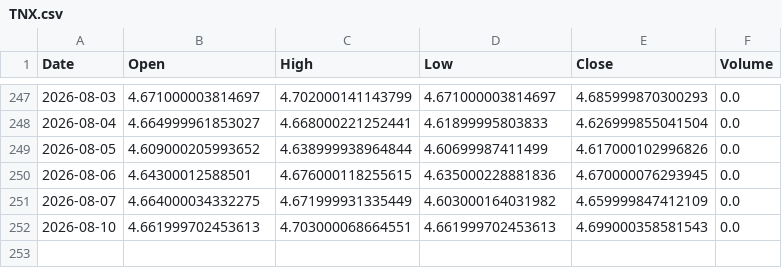
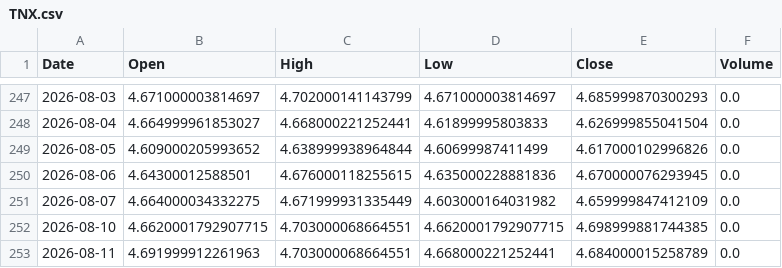
Before and after one commit to LYDIALI16/portfolio-engine, a CSV file: data/macro/TNX.csv, drawn as a sheet; only a part is shown, gaps mark what is left out.

```diff
--- a/data/macro/TNX.csv
+++ b/data/macro/TNX.csv
@@ -251,2 +251,3 @@ Date,Open,High,Low,Close,Volume
 2026-08-07,4.664000034332275,4.671999931335449,4.603000164031982,4.659999847412109,0.0
-2026-08-10,4.661999702453613,4.703000068664551,4.661999702453613,4.699000358581543,0.0
+2026-08-10,4.6620001792907715,4.703000068664551,4.6620001792907715,4.698999881744385,0.0
+2026-08-11,4.691999912261963,4.703000068664551,4.668000221252441,4.684000015258789,0.0
```
Also changed, not shown: data/macro/IRX.csv, data/macro/VIX.csv, 20 other files.
